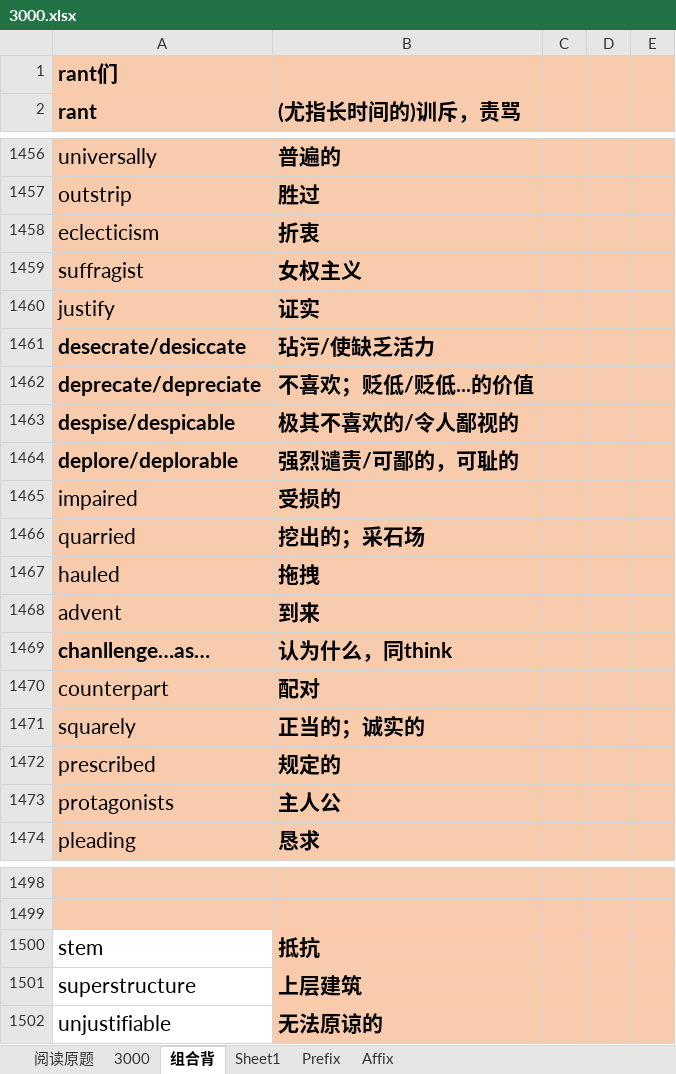
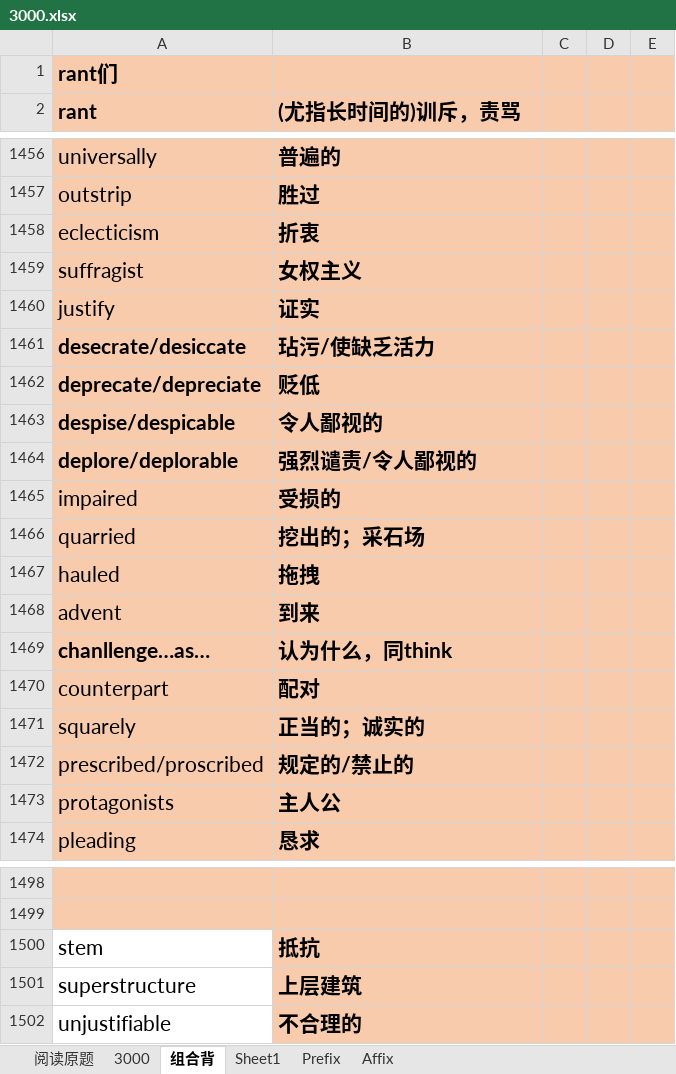
Before and after one commit to HanYouyang/GrowUp2019, an Excel workbook: 3000.xlsx, sheet 组合背, drawn as a sheet; only a part is shown, gaps mark what is left out; values as stored, in another font and other column widths than the file's, no borders; conditional formats not drawn; removed rows and columns are numbered as before the commit, all else as after; the diff names each change by its address in the sheet, - before the commit and + after, or states it on an @@ line.

```diff
--- a/3000.xlsx (sheet 组合背)
+++ b/3000.xlsx (sheet 组合背)
-B1462 ((尤指长时间的)训斥，责骂): 不喜欢；贬低/贬低...的价值
+B1462 ((尤指长时间的)训斥，责骂): 贬低
-B1463 ((尤指长时间的)训斥，责骂): 极其不喜欢的/令人鄙视的
+B1463 ((尤指长时间的)训斥，责骂): 令人鄙视的
-B1464 ((尤指长时间的)训斥，责骂): 强烈谴责/可鄙的，可耻的
+B1464 ((尤指长时间的)训斥，责骂): 强烈谴责/令人鄙视的
-row 1472: prescribed | 规定的
+row 1472: prescribed/proscribed | 规定的/禁止的
-B1502 ((尤指长时间的)训斥，责骂): 无法原谅的
+B1502 ((尤指长时间的)训斥，责骂): 不合理的
```
Also changed, not shown: sheet 3000, hidden cells, 6 other files.
